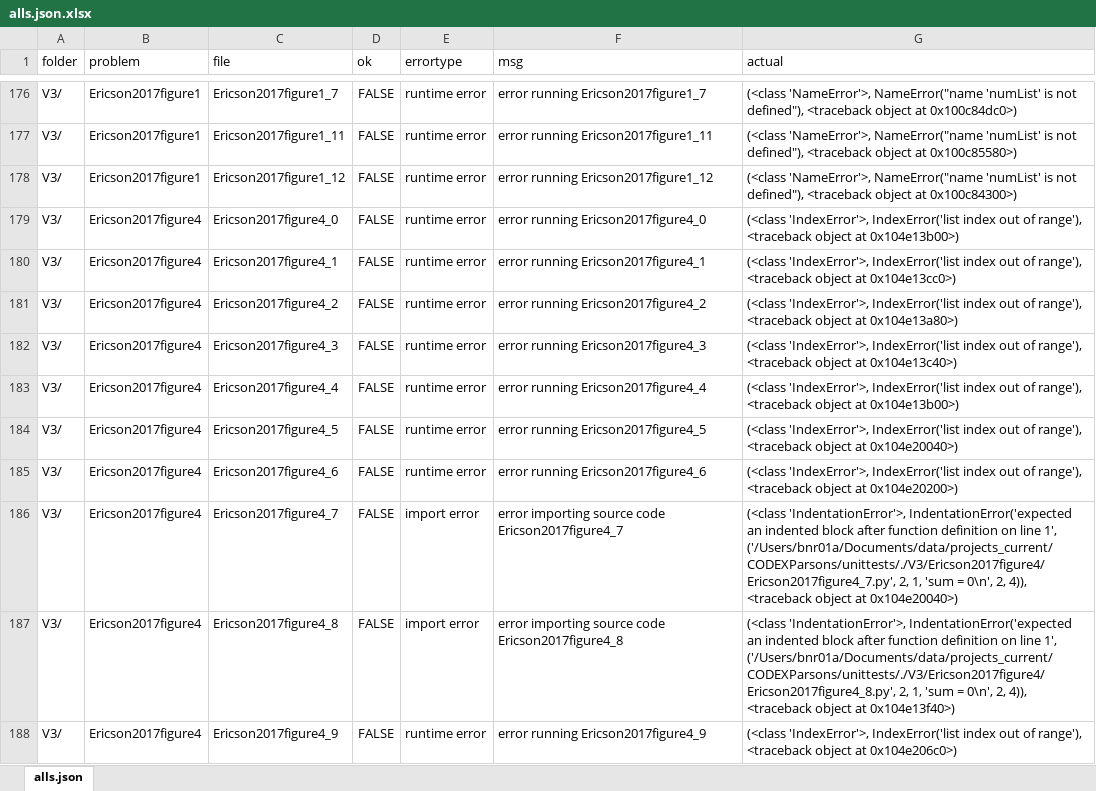
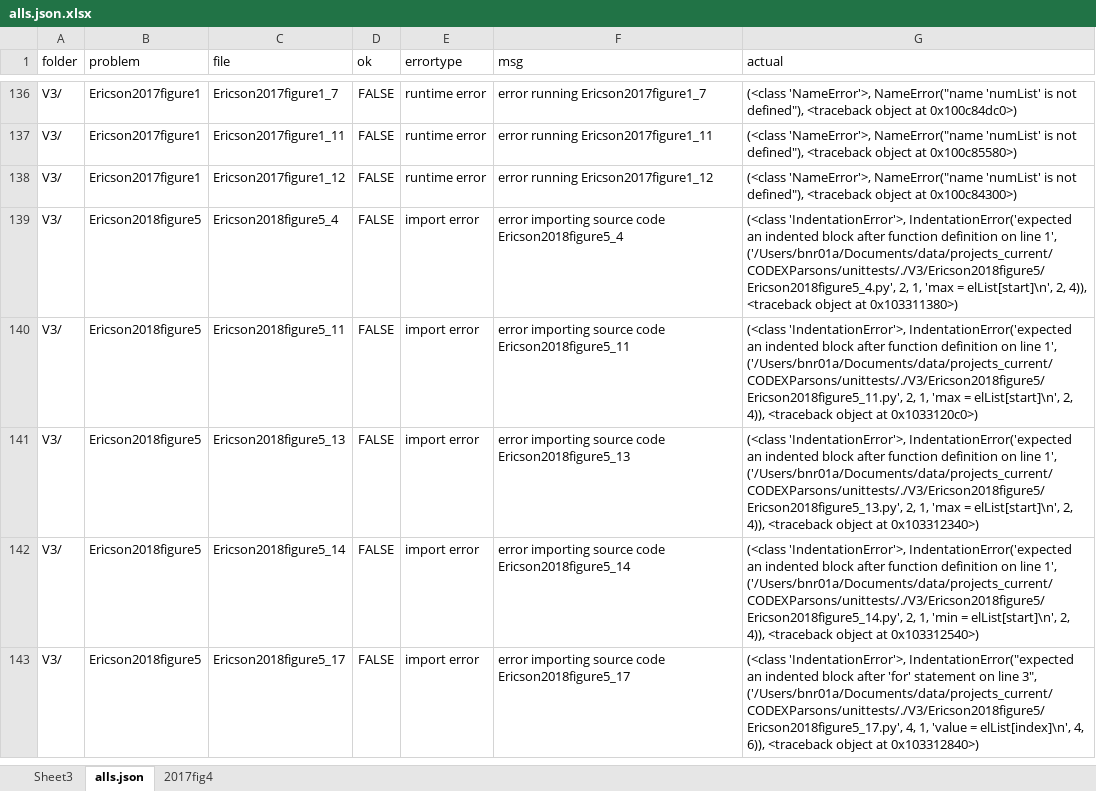
Before and after one commit to brentreeves/CODEXParsons, an Excel workbook: unittests/alls.json.xlsx, sheet alls.json, drawn as a sheet; only a part is shown, gaps mark what is left out; the shorter side is filled out with more unchanged rows; values as stored, in another font and other column widths than the file's, no borders; the diff covers the shown part only; the diff names each change by its address in the sheet, - before the commit and + after, or states it on an @@ line.

```diff
--- a/unittests/alls.json.xlsx (sheet alls.json)
+++ b/unittests/alls.json.xlsx (sheet alls.json)
+sheet tab: Sheet3
+sheet tab: 2017fig4
-row 179: V3/ | Ericson2017figure4 | Ericson2017figure4_0 | FALSE | runtime error | error running Ericson2017figure4_0 | (<class 'IndexError'>, IndexError('list index out of range'), <traceback object at 0x104e13b00>)
-row 180: V3/ | Ericson2017figure4 | Ericson2017figure4_1 | FALSE | runtime error | error running Ericson2017figure4_1 | (<class 'IndexError'>, IndexError('list index out of range'), <traceback object at 0x104e13cc0>)
-row 181: V3/ | Ericson2017figure4 | Ericson2017figure4_2 | FALSE | runtime error | error running Ericson2017figure4_2 | (<class 'IndexError'>, IndexError('list index out of range'), <traceback object at 0x104e13a80>)
-row 182: V3/ | Ericson2017figure4 | Ericson2017figure4_3 | FALSE | runtime error | error running Ericson2017figure4_3 | (<class 'IndexError'>, IndexError('list index out of range'), <traceback object at 0x104e13c40>)
-row 183: V3/ | Ericson2017figure4 | Ericson2017figure4_4 | FALSE | runtime error | error running Ericson2017figure4_4 | (<class 'IndexError'>, IndexError('list index out of range'), <traceback object at 0x104e13b00>)
-row 184: V3/ | Ericson2017figure4 | Ericson2017figure4_5 | FALSE | runtime error | error running Ericson2017figure4_5 | (<class 'IndexError'>, IndexError('list index out of range'), <traceback object at 0x104e20040>)
-row 185: V3/ | Ericson2017figure4 | Ericson2017figure4_6 | FALSE | runtime error | error running Ericson2017figure4_6 | (<class 'IndexError'>, IndexError('list index out of range'), <traceback object at 0x104e20200>)
-row 186: V3/ | Ericson2017figure4 | Ericson2017figure4_7 | FALSE | import error | error importing source code Ericson2017figure4_7 | (<class 'IndentationError'>, IndentationError('expected an indented block after function definition on line 1', ('/Users/bnr01a/Documents/data/projects_current/CODEXParsons/unittests/./V3/Ericson2017figure4/Ericson2017figure4_7.py', 2, 1, 'sum = 0\n', 2, 4)), <traceback object at 0x104e20040>)
-row 187: V3/ | Ericson2017figure4 | Ericson2017figure4_8 | FALSE | import error | error importing source code Ericson2017figure4_8 | (<class 'IndentationError'>, IndentationError('expected an indented block after function definition on line 1', ('/Users/bnr01a/Documents/data/projects_current/CODEXParsons/unittests/./V3/Ericson2017figure4/Ericson2017figure4_8.py', 2, 1, 'sum = 0\n', 2, 4)), <traceback object at 0x104e13f40>)
-row 188: V3/ | Ericson2017figure4 | Ericson2017figure4_9 | FALSE | runtime error | error running Ericson2017figure4_9 | (<class 'IndexError'>, IndexError('list index out of range'), <traceback object at 0x104e206c0>)
```
Also changed, not shown: 50 removed rows elsewhere in this sheet, 42 other files.
